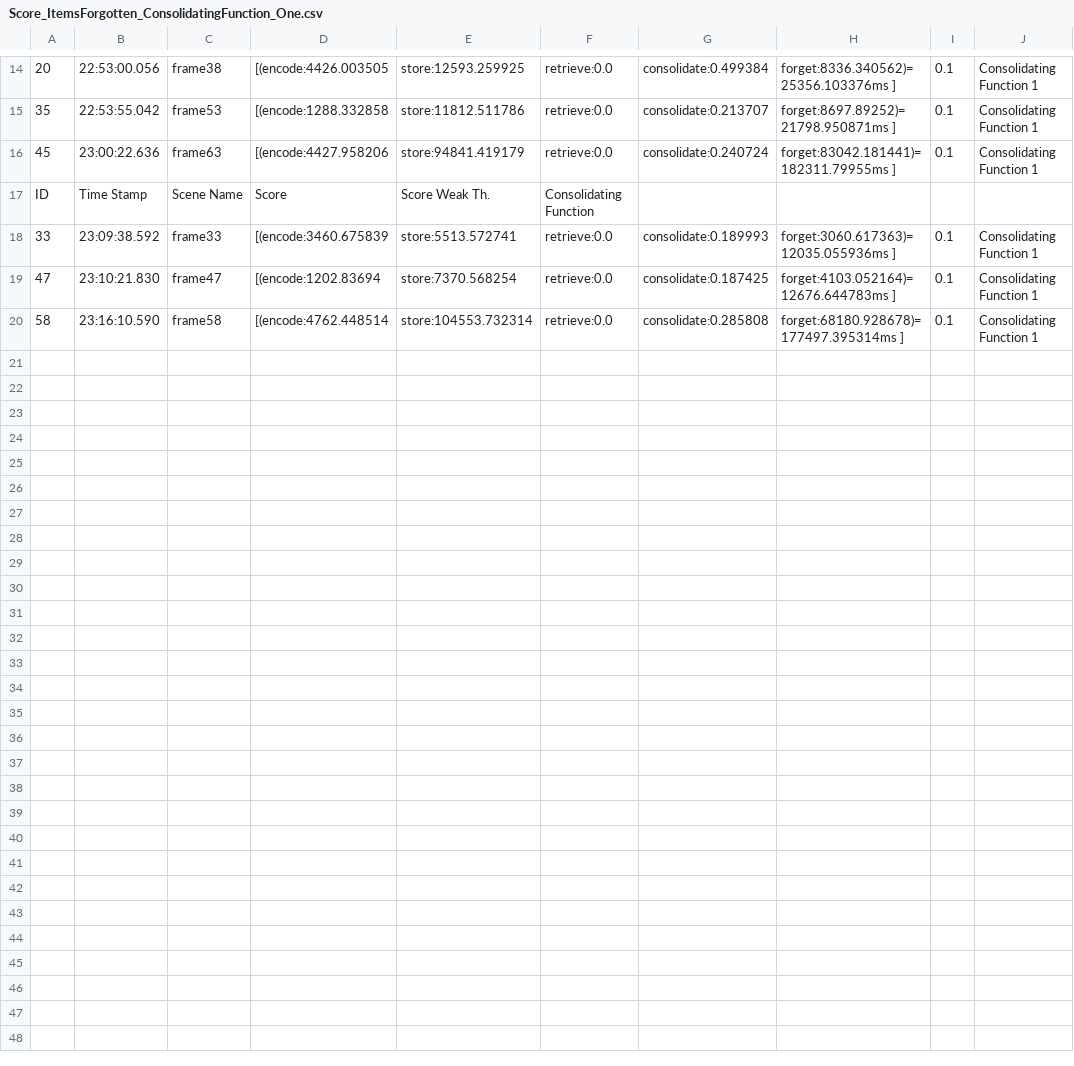
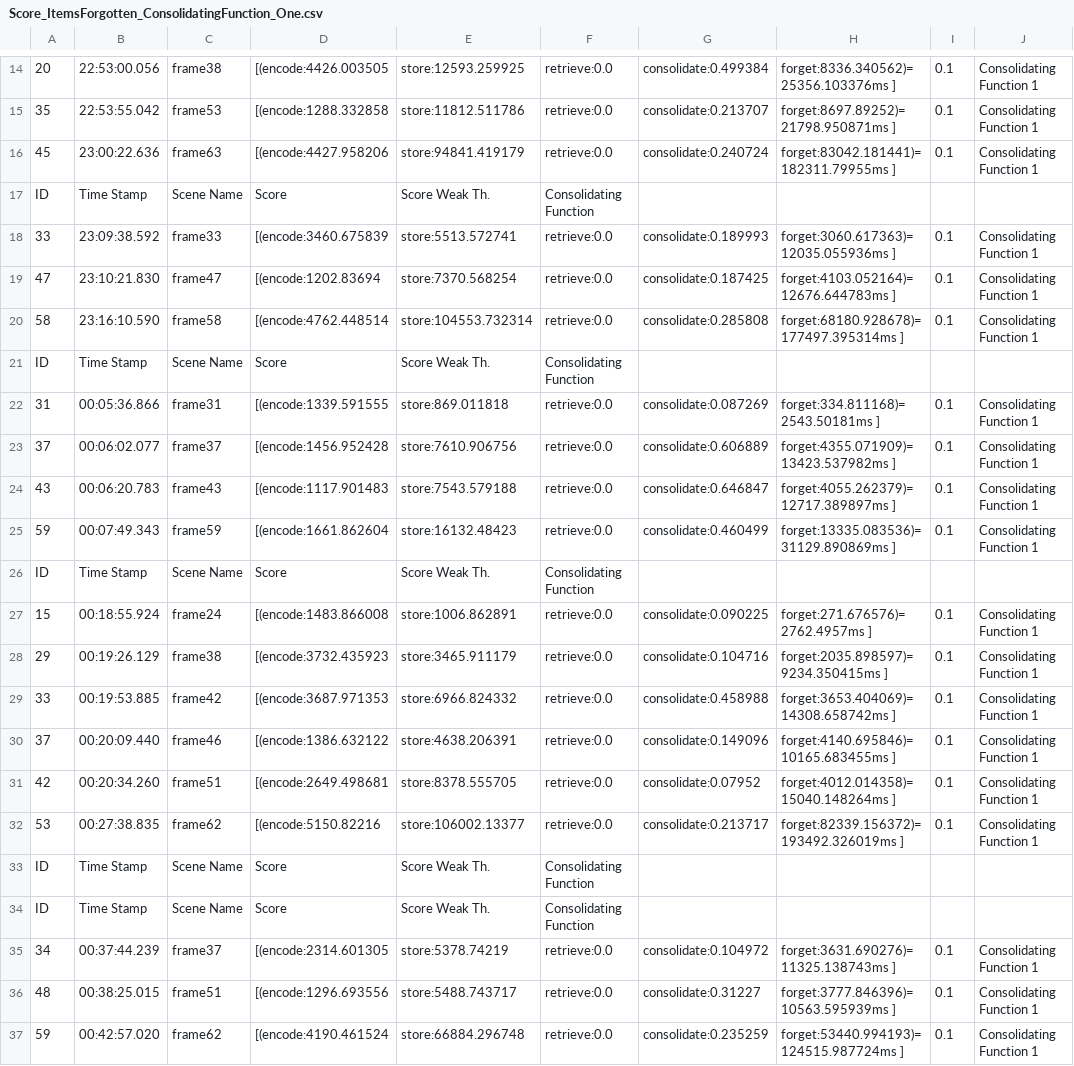
Before and after one commit to FabioTorello/fuzzy_sit, a CSV file: fuzzy_sit_memory_pkgs/memory_pkg/memory_service/Logfiles/Score_ItemsForgotten_ConsolidatingFunction_One.csv, drawn as a sheet; only a part is shown, gaps mark what is left out; the diff names each change by its address in the sheet, - before the commit and + after, or states it on an @@ line.

Commit message:
now check_configuration function returns a map

```diff
--- a/fuzzy_sit_memory_pkgs/memory_pkg/memory_service/Logfiles/Score_ItemsForgotten_ConsolidatingFunction_One.csv
+++ b/fuzzy_sit_memory_pkgs/memory_pkg/memory_service/Logfiles/Score_ItemsForgotten_ConsolidatingFunction_One.csv
+row 21: ID | Time Stamp | Scene Name | Score | Score Weak Th. | Consolidating Function
+row 22: 31 | 00:05:36.866 | frame31 | [(encode:1339.591555 | store:869.011818 | retrieve:0.0 | consolidate:0.087269 | forget:334.811168)=2543.50181ms ] | 0.1 | Consolidating Function 1
+row 23: 37 | 00:06:02.077 | frame37 | [(encode:1456.952428 | store:7610.906756 | retrieve:0.0 | consolidate:0.606889 | forget:4355.071909)=13423.537982ms ] | 0.1 | Consolidating Function 1
+row 24: 43 | 00:06:20.783 | frame43 | [(encode:1117.901483 | store:7543.579188 | retrieve:0.0 | consolidate:0.646847 | forget:4055.262379)=12717.389897ms ] | 0.1 | Consolidating Function 1
+row 25: 59 | 00:07:49.343 | frame59 | [(encode:1661.862604 | store:16132.48423 | retrieve:0.0 | consolidate:0.460499 | forget:13335.083536)=31129.890869ms ] | 0.1 | Consolidating Function 1
+row 26: ID | Time Stamp | Scene Name | Score | Score Weak Th. | Consolidating Function
+row 27: 15 | 00:18:55.924 | frame24 | [(encode:1483.866008 | store:1006.862891 | retrieve:0.0 | consolidate:0.090225 | forget:271.676576)=2762.4957ms ] | 0.1 | Consolidating Function 1
+row 28: 29 | 00:19:26.129 | frame38 | [(encode:3732.435923 | store:3465.911179 | retrieve:0.0 | consolidate:0.104716 | forget:2035.898597)=9234.350415ms ] | 0.1 | Consolidating Function 1
+row 29: 33 | 00:19:53.885 | frame42 | [(encode:3687.971353 | store:6966.824332 | retrieve:0.0 | consolidate:0.458988 | forget:3653.404069)=14308.658742ms ] | 0.1 | Consolidating Function 1
+row 30: 37 | 00:20:09.440 | frame46 | [(encode:1386.632122 | store:4638.206391 | retrieve:0.0 | consolidate:0.149096 | forget:4140.695846)=10165.683455ms ] | 0.1 | Consolidating Function 1
+row 31: 42 | 00:20:34.260 | frame51 | [(encode:2649.498681 | store:8378.555705 | retrieve:0.0 | consolidate:0.07952 | forget:4012.014358)=15040.148264ms ] | 0.1 | Consolidating Function 1
+row 32: 53 | 00:27:38.835 | frame62 | [(encode:5150.82216 | store:106002.13377 | retrieve:0.0 | consolidate:0.213717 | forget:82339.156372)=193492.326019ms ] | 0.1 | Consolidating Function 1
+row 33: ID | Time Stamp | Scene Name | Score | Score Weak Th. | Consolidating Function
+row 34: ID | Time Stamp | Scene Name | Score | Score Weak Th. | Consolidating Function
+row 35: 34 | 00:37:44.239 | frame37 | [(encode:2314.601305 | store:5378.74219 | retrieve:0.0 | consolidate:0.104972 | forget:3631.690276)=11325.138743ms ] | 0.1 | Consolidating Function 1
+row 36: 48 | 00:38:25.015 | frame51 | [(encode:1296.693556 | store:5488.743717 | retrieve:0.0 | consolidate:0.31227 | forget:3777.846396)=10563.595939ms ] | 0.1 | Consolidating Function 1
+row 37: 59 | 00:42:57.020 | frame62 | [(encode:4190.461524 | store:66884.296748 | retrieve:0.0 | consolidate:0.235259 | forget:53440.994193)=124515.987724ms ] | 0.1 | Consolidating Function 1
```
Also changed, not shown: fuzzy_sit_memory_pkgs/memory_pkg/memory_service/Logfiles/ItemsForgotten_ConsolidatingFunction_One.csv, 9 other files.
